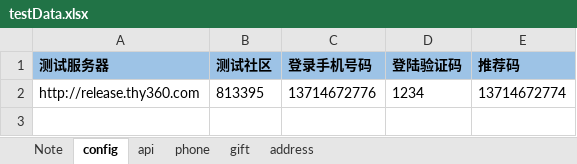
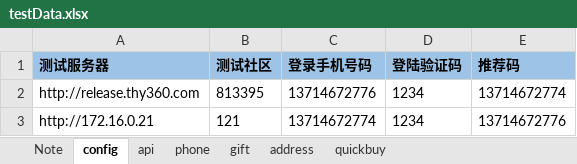
Before and after one commit to ZZHH7890/api_automation, an Excel workbook: api/ExcelForData/testData.xlsx, sheet config, drawn as a sheet; values as stored, in another font and other column widths than the file's, no borders; the diff names each change by its address in the sheet, - before the commit and + after, or states it on an @@ line.

```diff
--- a/api/ExcelForData/testData.xlsx (sheet config)
+++ b/api/ExcelForData/testData.xlsx (sheet config)
+sheet tab: quickbuy
+row 3: http://172.16.0.21 | 121 | 13714672774 | 1234 | 13714672776
```
Also changed, not shown: sheet gift, sheet api, 30 other files.
